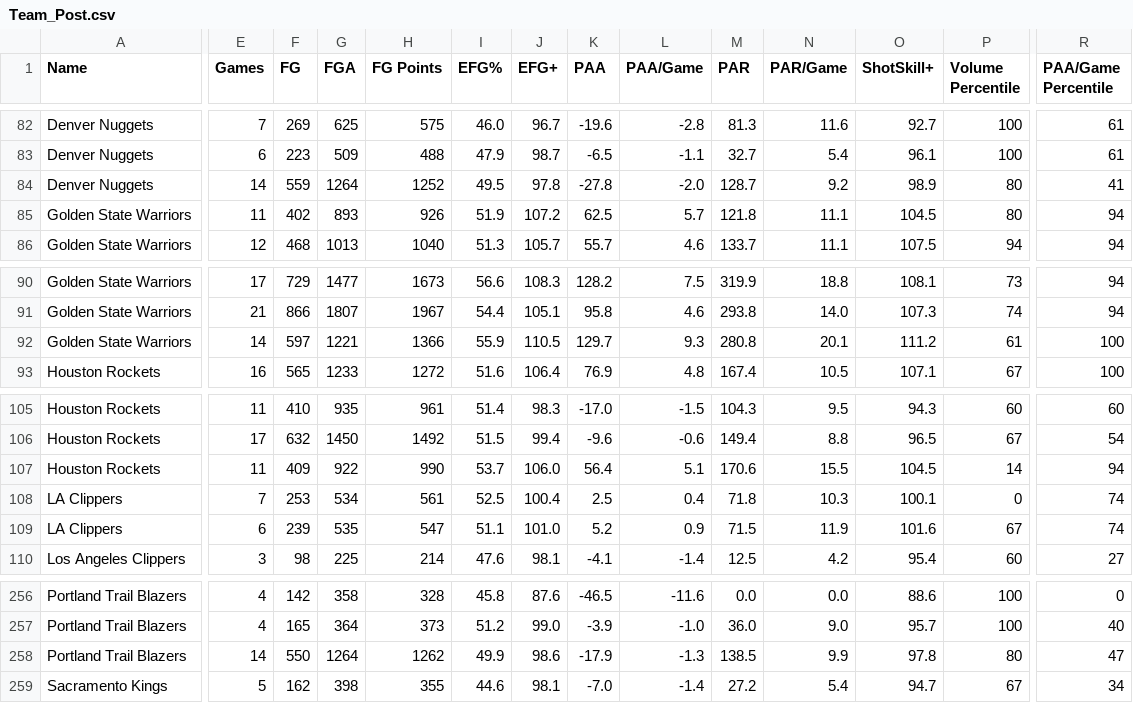
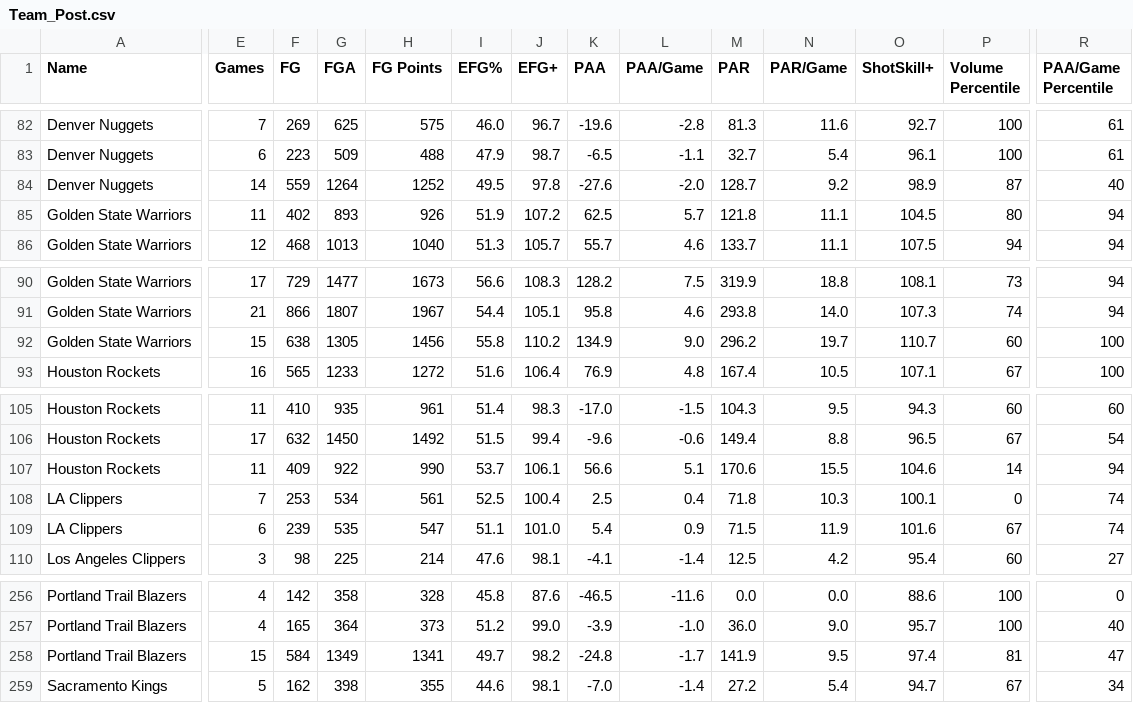
Before and after one commit to Connor-R/nba_shot_charts, a CSV file: csvs/leaderboards/Team_Post.csv, drawn as a sheet; only a part is shown, gaps mark what is left out; the diff covers the shown part only; the diff names each change by its address in the sheet, - before the commit and + after, or states it on an @@ line.

```diff
--- a/csvs/leaderboards/Team_Post.csv
+++ b/csvs/leaderboards/Team_Post.csv
-K84 (PAA): -27.8
+K84 (PAA): -27.6
-P84 (Volume Percentile): 80
+P84 (Volume Percentile): 87
-R84 (PAA/Game Percentile): 41
+R84 (PAA/Game Percentile): 40
-E92 (Games): 14
+E92 (Games): 15
-F92 (FG): 597
+F92 (FG): 638
-G92 (FGA): 1221
+G92 (FGA): 1305
-H92 (FG Points): 1366
+H92 (FG Points): 1456
-I92 (EFG%): 55.9
+I92 (EFG%): 55.8
-J92 (EFG+): 110.5
+J92 (EFG+): 110.2
-K92 (PAA): 129.7
+K92 (PAA): 134.9
-L92 (PAA/Game): 9.3
+L92 (PAA/Game): 9.0
-M92 (PAR): 280.8
+M92 (PAR): 296.2
-N92 (PAR/Game): 20.1
+N92 (PAR/Game): 19.7
-O92 (ShotSkill+): 111.2
+O92 (ShotSkill+): 110.7
-P92 (Volume Percentile): 61
+P92 (Volume Percentile): 60
-J107 (EFG+): 106.0
+J107 (EFG+): 106.1
-K107 (PAA): 56.4
+K107 (PAA): 56.6
-O107 (ShotSkill+): 104.5
+O107 (ShotSkill+): 104.6
-K109 (PAA): 5.2
+K109 (PAA): 5.4
-E258 (Games): 14
+E258 (Games): 15
-F258 (FG): 550
+F258 (FG): 584
-G258 (FGA): 1264
+G258 (FGA): 1349
-H258 (FG Points): 1262
+H258 (FG Points): 1341
-I258 (EFG%): 49.9
+I258 (EFG%): 49.7
-J258 (EFG+): 98.6
+J258 (EFG+): 98.2
-K258 (PAA): -17.9
+K258 (PAA): -24.8
-L258 (PAA/Game): -1.3
+L258 (PAA/Game): -1.7
-M258 (PAR): 138.5
+M258 (PAR): 141.9
-N258 (PAR/Game): 9.9
+N258 (PAR/Game): 9.5
-O258 (ShotSkill+): 97.8
+O258 (ShotSkill+): 97.4
-P258 (Volume Percentile): 80
+P258 (Volume Percentile): 81
```
Also changed, not shown: 26 edited cells elsewhere in this file, csvs/leaderboards/Player_Post.csv, csvs/leaderboards/Player_Post_Career.csv.
